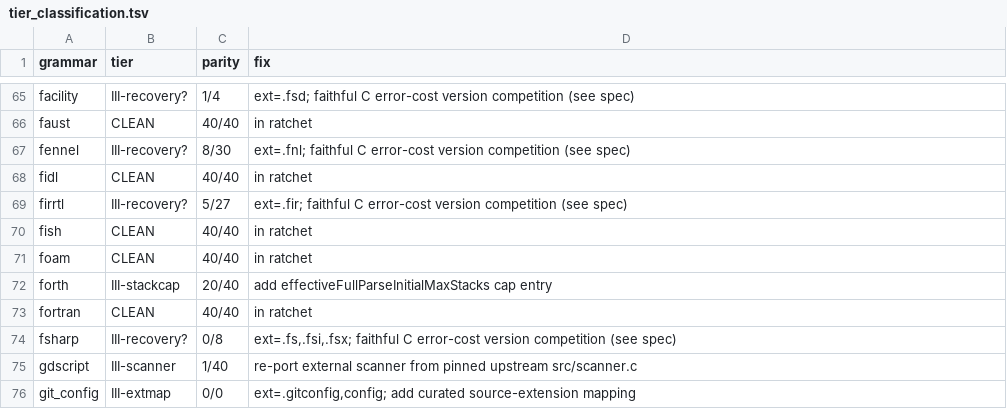
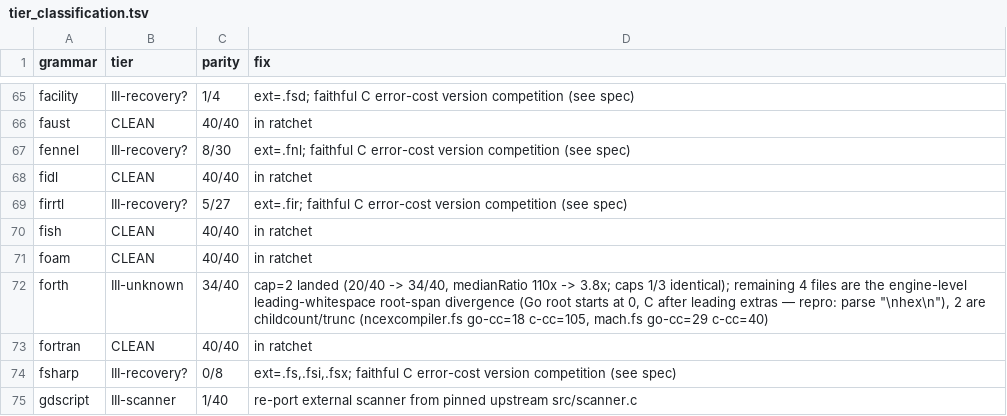
Before and after one commit to andypeng2015/gotreesitter, a TSV file: cgo_harness/tier_scan/tier_classification.tsv, drawn as a sheet; only a part is shown, gaps mark what is left out; the shorter side is filled out with more unchanged rows.

Commit message:
fix(parser): Raise stack cap for forth parser retry logic
- Raise the initial GLR stack cap to 2 for 'forth' in the parser retry logic.
- Resolves stack-budget truncation affecting 1/3 of the corpus, raising C-parity from 20/40 to 34/40.
- Remaining 6 failures are classified as unknown due to root-span divergence and child-count diffs.

```diff
--- a/cgo_harness/tier_scan/tier_classification.tsv
+++ b/cgo_harness/tier_scan/tier_classification.tsv
@@ -71,3 +71,3 @@ fish	CLEAN	40/40	in ratchet
 foam	CLEAN	40/40	in ratchet
-forth	III-stackcap	20/40	add effectiveFullParseInitialMaxStacks cap entry
+forth	III-unknown	34/40	cap=2 landed (20/40 -> 34/40, medianRatio 110x -> 3.8x; caps 1/3 identical); remaining 4 files are the engine-level leading-whitespace root-span divergence (Go root starts at 0, C after leading extras — repro: parse "\nhex\n"), 2 are childcount/trunc (ncexcompiler.fs go-cc=18 c-cc=105, mach.fs go-cc=29 c-cc=40)
 fortran	CLEAN	40/40	in ratchet
```
Also changed, not shown: 1 other file.
